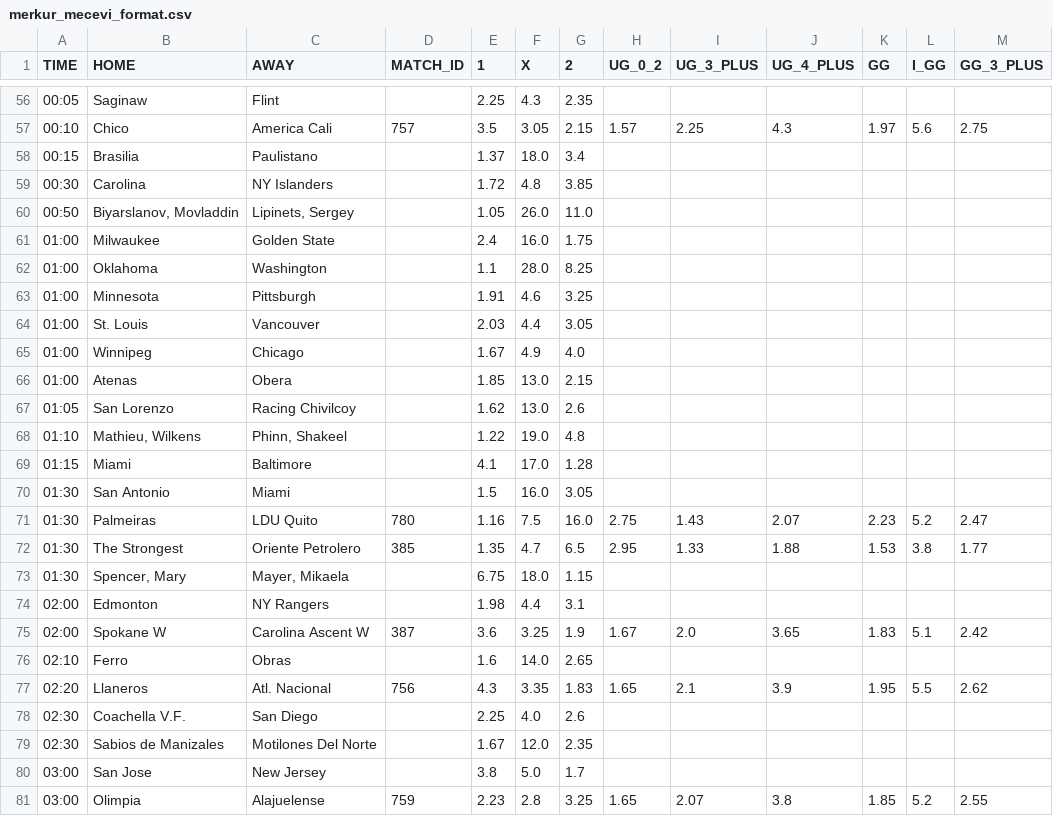
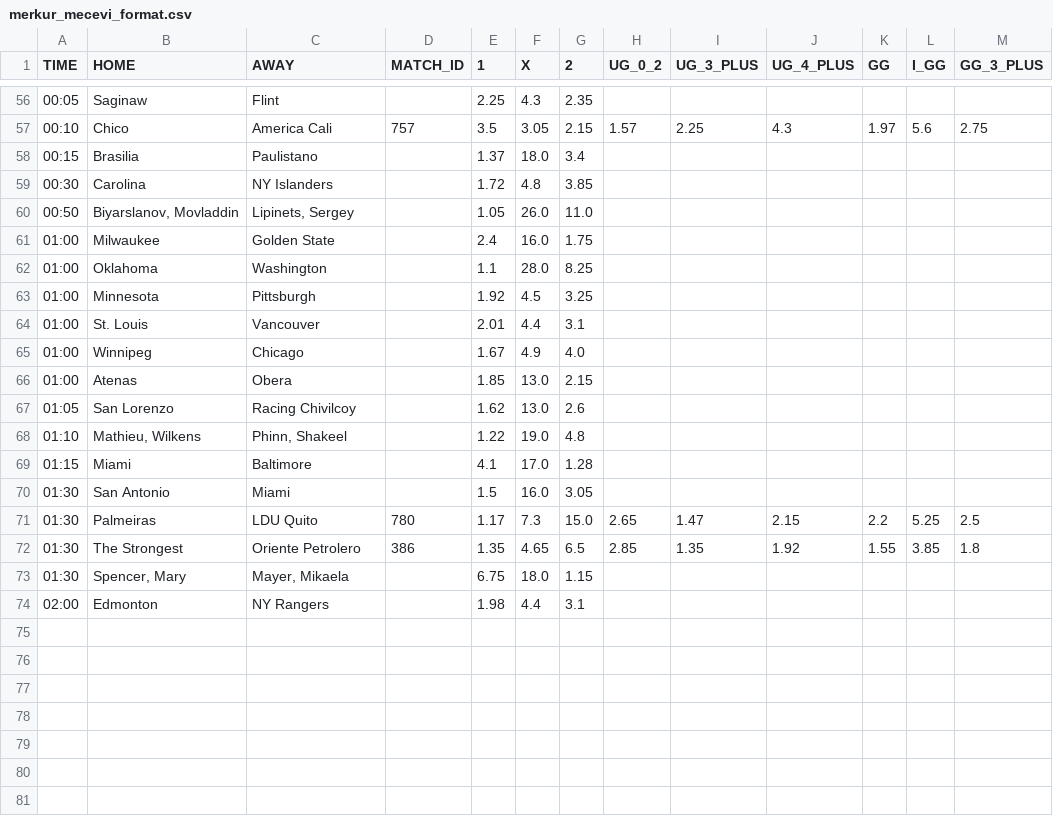
Before and after one commit to kapcina69/Arbitrage2, a CSV file: merkur/merkur_mecevi_format.csv, drawn as a sheet; only a part is shown, gaps mark what is left out; the diff covers the shown part only.

```diff
--- a/merkur/merkur_mecevi_format.csv
+++ b/merkur/merkur_mecevi_format.csv
@@ -62,4 +62,4 @@ TIME;HOME;AWAY;MATCH_ID;1;X;2;UG_0_2;UG_3_PLUS;UG_4_PLUS;GG;I_GG;GG_3_PLUS
 01:00;Oklahoma;Washington;;1.1;28.0;8.25;;;;;;
-01:00;Minnesota;Pittsburgh;;1.91;4.6;3.25;;;;;;
-01:00;St. Louis;Vancouver;;2.03;4.4;3.05;;;;;;
+01:00;Minnesota;Pittsburgh;;1.92;4.5;3.25;;;;;;
+01:00;St. Louis;Vancouver;;2.01;4.4;3.1;;;;;;
 01:00;Winnipeg;Chicago;;1.67;4.9;4.0;;;;;;
@@ -70,12 +70,5 @@ TIME;HOME;AWAY;MATCH_ID;1;X;2;UG_0_2;UG_3_PLUS;UG_4_PLUS;GG;I_GG;GG_3_PLUS
 01:30;San Antonio;Miami;;1.5;16.0;3.05;;;;;;
-01:30;Palmeiras;LDU Quito;780;1.16;7.5;16.0;2.75;1.43;2.07;2.23;5.2;2.47
-01:30;The Strongest;Oriente Petrolero;385;1.35;4.7;6.5;2.95;1.33;1.88;1.53;3.8;1.77
+01:30;Palmeiras;LDU Quito;780;1.17;7.3;15.0;2.65;1.47;2.15;2.2;5.25;2.5
+01:30;The Strongest;Oriente Petrolero;386;1.35;4.65;6.5;2.85;1.35;1.92;1.55;3.85;1.8
 01:30;Spencer, Mary;Mayer, Mikaela;;6.75;18.0;1.15;;;;;;
 02:00;Edmonton;NY Rangers;;1.98;4.4;3.1;;;;;;
-02:00;Spokane W;Carolina Ascent W;387;3.6;3.25;1.9;1.67;2.0;3.65;1.83;5.1;2.42
-02:10;Ferro;Obras;;1.6;14.0;2.65;;;;;;
-02:20;Llaneros;Atl. Nacional;756;4.3;3.35;1.83;1.65;2.1;3.9;1.95;5.5;2.62
-02:30;Coachella V.F.;San Diego;;2.25;4.0;2.6;;;;;;
-02:30;Sabios de Manizales;Motilones Del Norte;;1.67;12.0;2.35;;;;;;
-03:00;San Jose;New Jersey;;3.8;5.0;1.7;;;;;;
-03:00;Olimpia;Alajuelense;759;2.23;2.8;3.25;1.65;2.07;3.8;1.85;5.2;2.55
```
Also changed, not shown: 62 edited cells elsewhere in this file, soccer/soccer_mecevi.csv, 24 other files.
